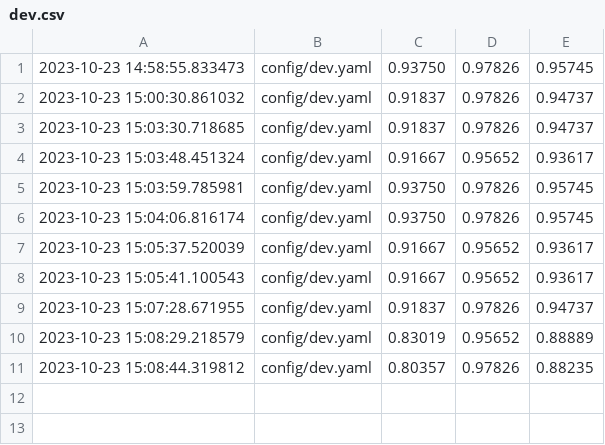
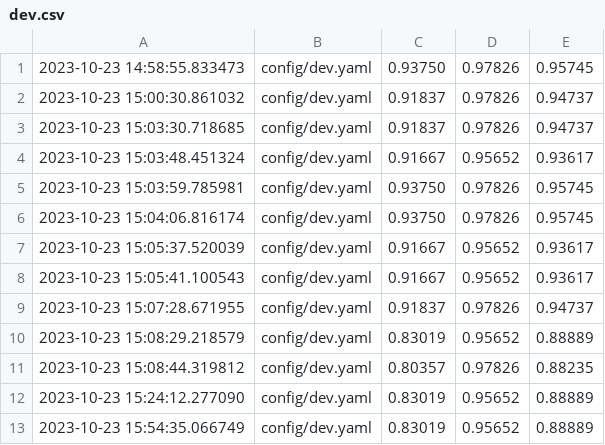
Before and after one commit to Young1906/cvae_imb, a CSV file: results/dev.csv, drawn as a sheet; the diff names each change by its address in the sheet, - before the commit and + after, or states it on an @@ line.

Commit message:
u: adding experiment & dataset

```diff
--- a/results/dev.csv
+++ b/results/dev.csv
+row 12: 2023-10-23 15:24:12.277090 | config/dev.yaml | 0.83019 | 0.95652 | 0.88889
+row 13: 2023-10-23 15:54:35.066749 | config/dev.yaml | 0.83019 | 0.95652 | 0.88889
```
Also changed, not shown: 6 other files.
